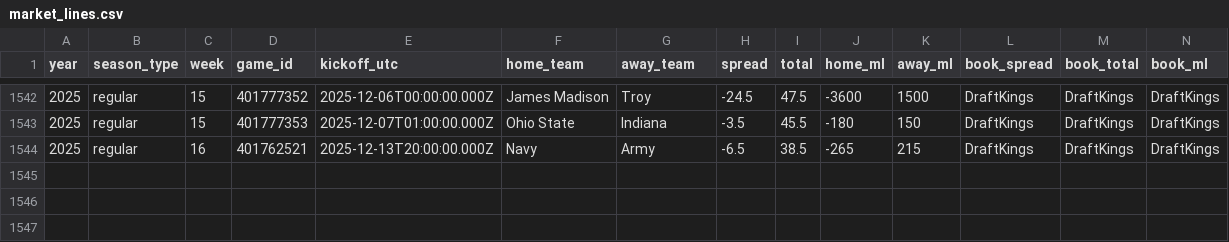
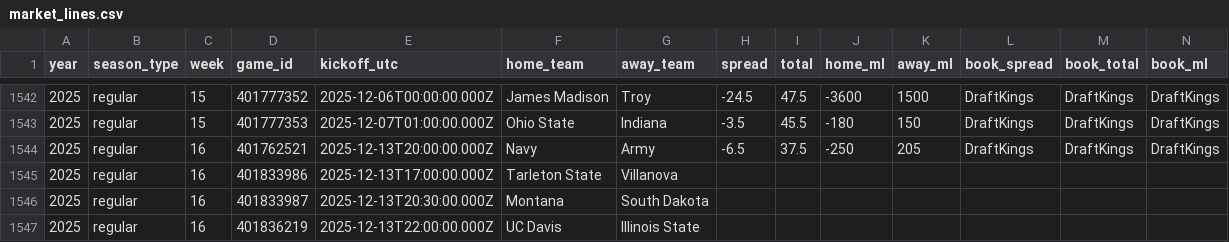
Before and after one commit to Clownworldenjoyer76/cfb_for_mat, a CSV file: market_lines.csv, drawn as a sheet; only a part is shown, gaps mark what is left out.

```diff
--- a/market_lines.csv
+++ b/market_lines.csv
@@ -1543,2 +1543,5 @@ year,season_type,week,game_id,kickoff_utc,home_team,away_team,spread,total,home_
 2025,regular,15,401777353,2025-12-07T01:00:00.000Z,Ohio State,Indiana,-3.5,45.5,-180,150,DraftKings,DraftKings,DraftKings
-2025,regular,16,401762521,2025-12-13T20:00:00.000Z,Navy,Army,-6.5,38.5,-265,215,DraftKings,DraftKings,DraftKings
+2025,regular,16,401762521,2025-12-13T20:00:00.000Z,Navy,Army,-6.5,37.5,-250,205,DraftKings,DraftKings,DraftKings
+2025,regular,16,401833986,2025-12-13T17:00:00.000Z,Tarleton State,Villanova,,,,,,,
+2025,regular,16,401833987,2025-12-13T20:30:00.000Z,Montana,South Dakota,,,,,,,
+2025,regular,16,401836219,2025-12-13T22:00:00.000Z,UC Davis,Illinois State,,,,,,,
```
Also changed, not shown: 1 other file.
